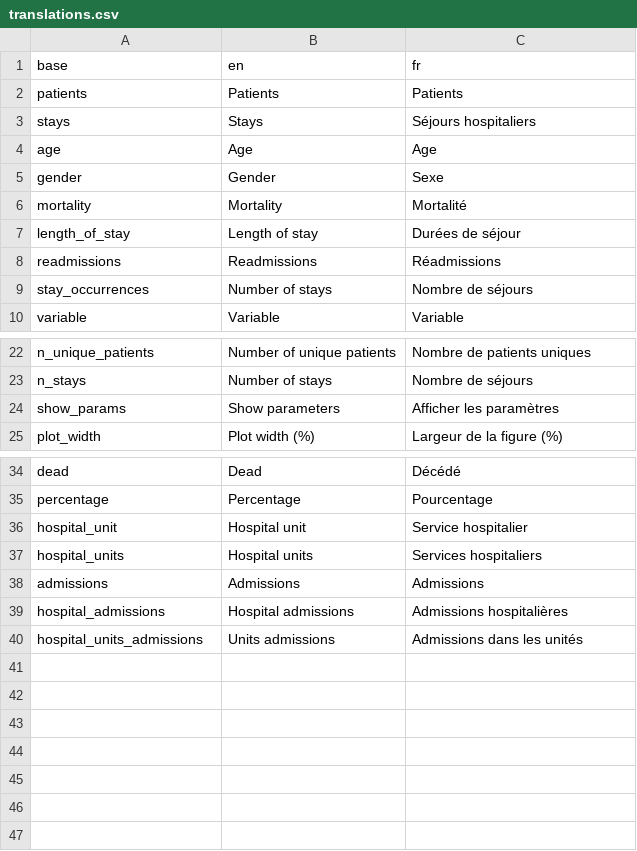
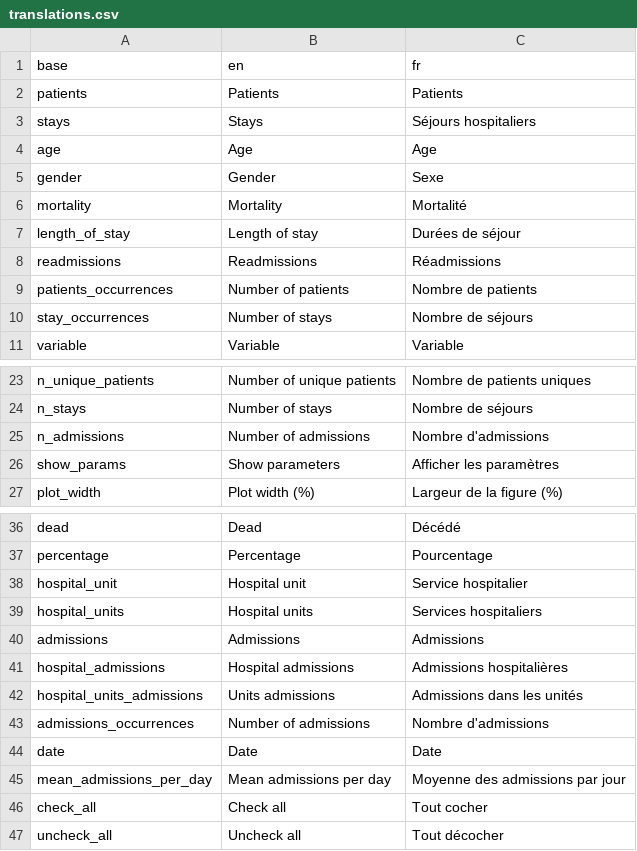
Before and after one commit to BorisDelange/LinkR-content, a CSV file: plugins/aggregated/82ec93cd98efc243a5b6eeccc32435df3014439ac52bddf48be7dd9cee78984e/translations.csv, drawn as a sheet; only a part is shown, gaps mark what is left out; the diff names each change by its address in the sheet, - before the commit and + after, or states it on an @@ line.

Commit message:
Update plugins

```diff
--- a/plugins/aggregated/82ec93cd98efc243a5b6eeccc32435df3014439ac52bddf48be7dd9cee78984e/translations.csv
+++ b/plugins/aggregated/82ec93cd98efc243a5b6eeccc32435df3014439ac52bddf48be7dd9cee78984e/translations.csv
+row 9: patients_occurrences | Number of patients | Nombre de patients
+row 25: n_admissions | Number of admissions | Nombre d'admissions
+row 43: admissions_occurrences | Number of admissions | Nombre d'admissions
+row 44: date | Date | Date
+row 45: mean_admissions_per_day | Mean admissions per day | Moyenne des admissions par jour
+row 46: check_all | Check all | Tout cocher
+row 47: uncheck_all | Uncheck all | Tout décocher
```
Also changed, not shown: 4 other files.
